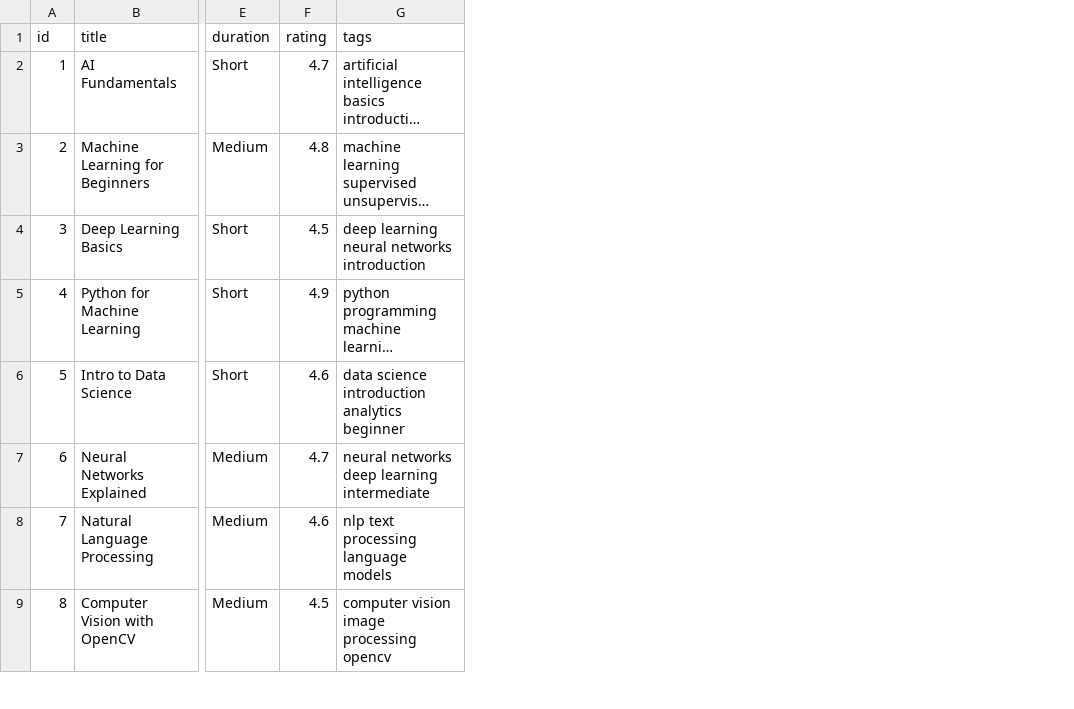
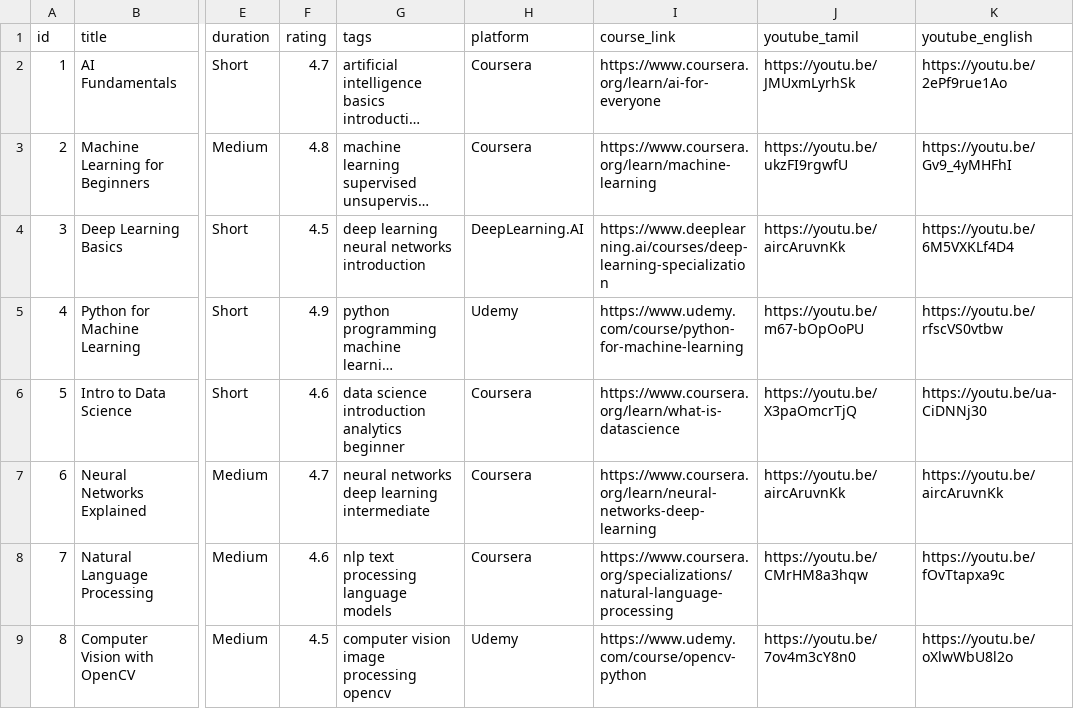
Before and after one commit to ARUNRG3005/AI-Book-Online-Course-Recommender-System-, a CSV file: dataset/courses.csv, drawn as a sheet; only a part is shown, gaps mark what is left out; long unchanged cells end in …; the diff names each change by its address in the sheet, - before the commit and + after, or states it on an @@ line.

Commit message:
Expanded dataset and UI: Added course platform, direct course links, and YouTube tutorials in Tamil and English

```diff
--- a/dataset/courses.csv
+++ b/dataset/courses.csv
+column H (platform), rows 2-9: Coursera | Coursera | DeepLearning.AI | Udemy | Coursera | Coursera | Coursera | Udemy
+column I (course_link), rows 2-9: https://www.coursera.org/learn/ai-for-everyone | https://www.coursera.org/learn/machine-learning | https://www.deeplearning.ai/courses/deep-learning-specialization | https://www.udemy.com/course/python-for-machine-learning | https://www.coursera.org/learn/what-is-datascience | https://www.coursera.org/learn/neural-networks-deep-learning | https://www.coursera.org/specializations/natural-language-processing | https://www.udemy.com/course/opencv-python
+column J (youtube_tamil), rows 2-9: https://youtu.be/JMUxmLyrhSk | https://youtu.be/ukzFI9rgwfU | https://youtu.be/aircAruvnKk | https://youtu.be/m67-bOpOoPU | https://youtu.be/X3paOmcrTjQ | https://youtu.be/aircAruvnKk | https://youtu.be/CMrHM8a3hqw | https://youtu.be/7ov4m3cY8n0
+column K (youtube_english), rows 2-9: https://youtu.be/2ePf9rue1Ao | https://youtu.be/Gv9_4yMHFhI | https://youtu.be/6M5VXKLf4D4 | https://youtu.be/rfscVS0vtbw | https://youtu.be/ua-CiDNNj30 | https://youtu.be/aircAruvnKk | https://youtu.be/fOvTtapxa9c | https://youtu.be/oXlwWbU8l2o
```
Also changed, not shown: 3 other files.
